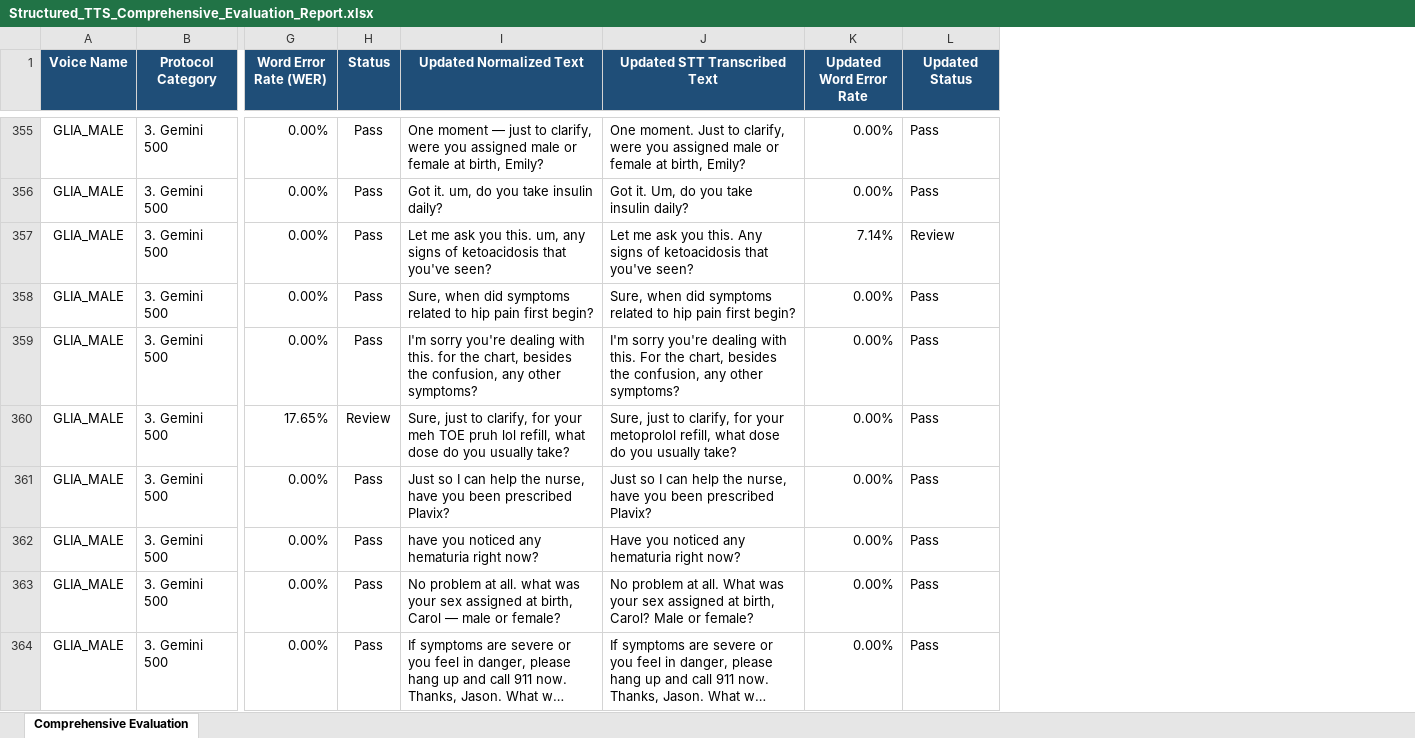
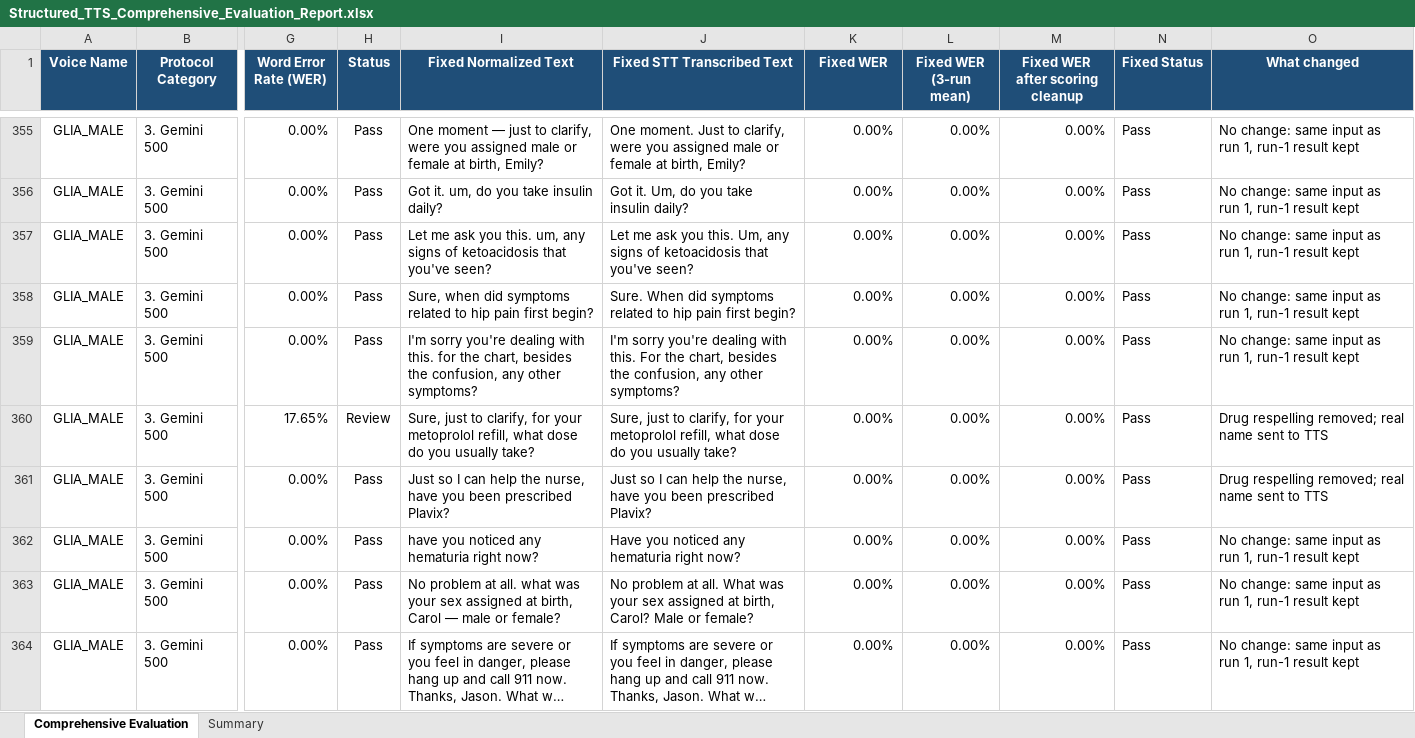
Before and after one commit to sasikumarnandigam/TTS, an Excel workbook: Structured_TTS_Comprehensive_Evaluation_Report.xlsx, sheet Comprehensive Evaluation, drawn as a sheet; only a part is shown, gaps mark what is left out; long unchanged cells end in …; values as stored, in another font and other column widths than the file's, no borders; addresses are those after the commit; the diff covers the shown part only; the diff names each change by its address in the sheet, - before the commit and + after, or states it on an @@ line.

```diff
--- a/Structured_TTS_Comprehensive_Evaluation_Report.xlsx (sheet Comprehensive Evaluation)
+++ b/Structured_TTS_Comprehensive_Evaluation_Report.xlsx (sheet Comprehensive Evaluation)
+sheet tab: Summary
+column L (Fixed WER (3-run mean)), rows 355-364: all 0.00%
+column M (Fixed WER after scoring cleanup), rows 355-364: all 0.00%
+column O (What changed), rows 355-364: No change: same input as run 1, run-1 result kept | No change: same input as run 1, run-1 result kept | No change: same input as run 1, run-1 result kept | No change: same input as run 1, run-1 result kept | No change: same input as run 1, run-1 result kept | Drug respelling removed; real name sent to TTS | Drug respelling removed; real name sent to TTS | No change: same input as run 1, run-1 result kept | No change: same input as run 1, run-1 result kept | No change: same input as run 1, run-1 result kept
-I1: Updated Normalized Text
+I1: Fixed Normalized Text
-J1: Updated STT Transcribed Text
+J1: Fixed STT Transcribed Text
-K1: Updated Word Error Rate
+K1: Fixed WER
-N1: Updated Status
+N1: Fixed Status
-J357 (Fixed STT Transcribed Text): …you this. Any signs of…
+J357 (Fixed STT Transcribed Text): …you this. Um, any signs of…
-K357 (Fixed WER): 7.14%
+K357 (Fixed WER): 0.00%
-N357 (Fixed Status): Review
+N357 (Fixed Status): Pass
-J358 (Fixed STT Transcribed Text): Sure, when did symptoms…
+J358 (Fixed STT Transcribed Text): Sure. When did symptoms…
-I360 (Fixed Normalized Text): …for your meh TOE pruh lol refill, what…
+I360 (Fixed Normalized Text): …for your metoprolol refill, what…
```
Also changed, not shown: 218 edited cells elsewhere in this sheet.
